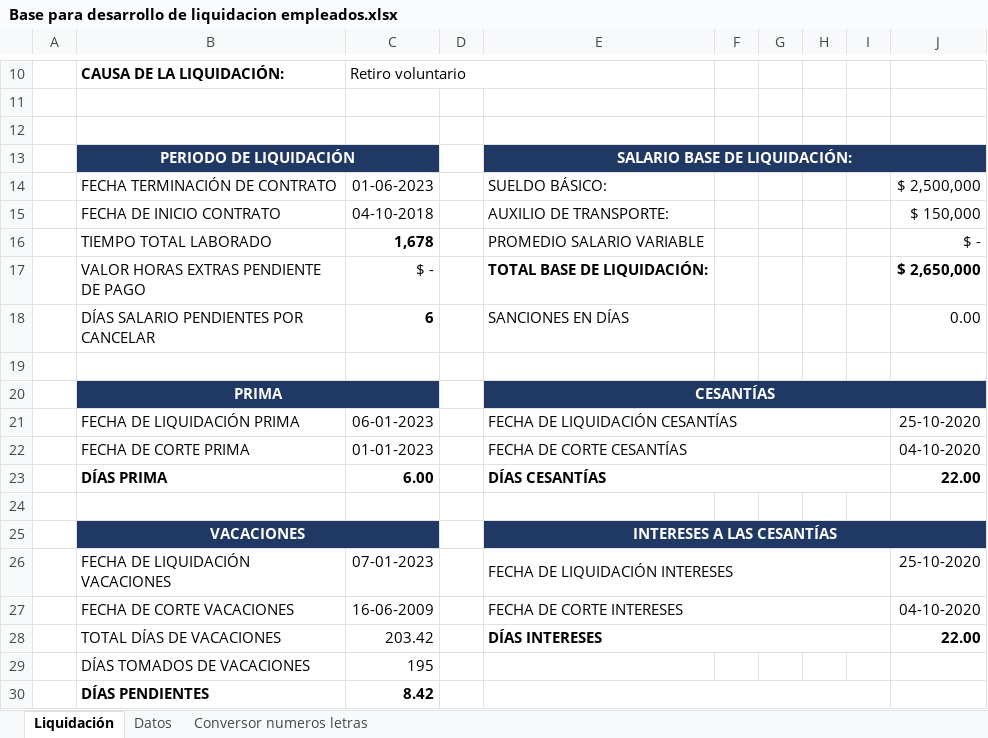
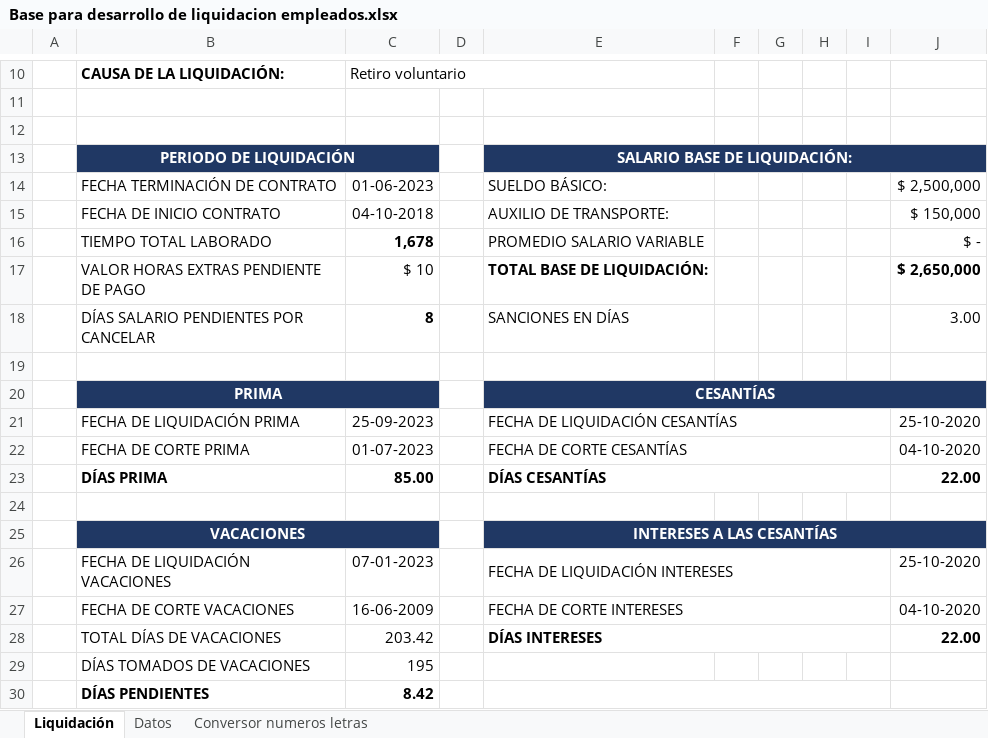
Before and after one commit to jorgerodriguezg1988/Liquidacion_de_empleados, an Excel workbook: Base para desarrollo de liquidacion empleados.xlsx, sheet Liquidación, drawn as a sheet; only a part is shown, gaps mark what is left out; values as stored, in another font and other column widths than the file's, no borders; the diff covers the shown part only; the diff names each change by its address in the sheet, - before the commit and + after, or states it on an @@ line.

```diff
--- a/Base para desarrollo de liquidacion empleados.xlsx (sheet Liquidación)
+++ b/Base para desarrollo de liquidacion empleados.xlsx (sheet Liquidación)
-C17: $ -
+C17: $ 10
-C18: 6
+C18: 8
-J18: 0.00
+J18: 3.00
-C21: 06-01-2023
+C21: 25-09-2023
-C22: 01-01-2023
+C22: 01-07-2023
-C23: 6.00
+C23: 85.00
```
Also changed, not shown: 20 edited cells elsewhere in this sheet, sheet Conversor numeros letras, 1 other file.
